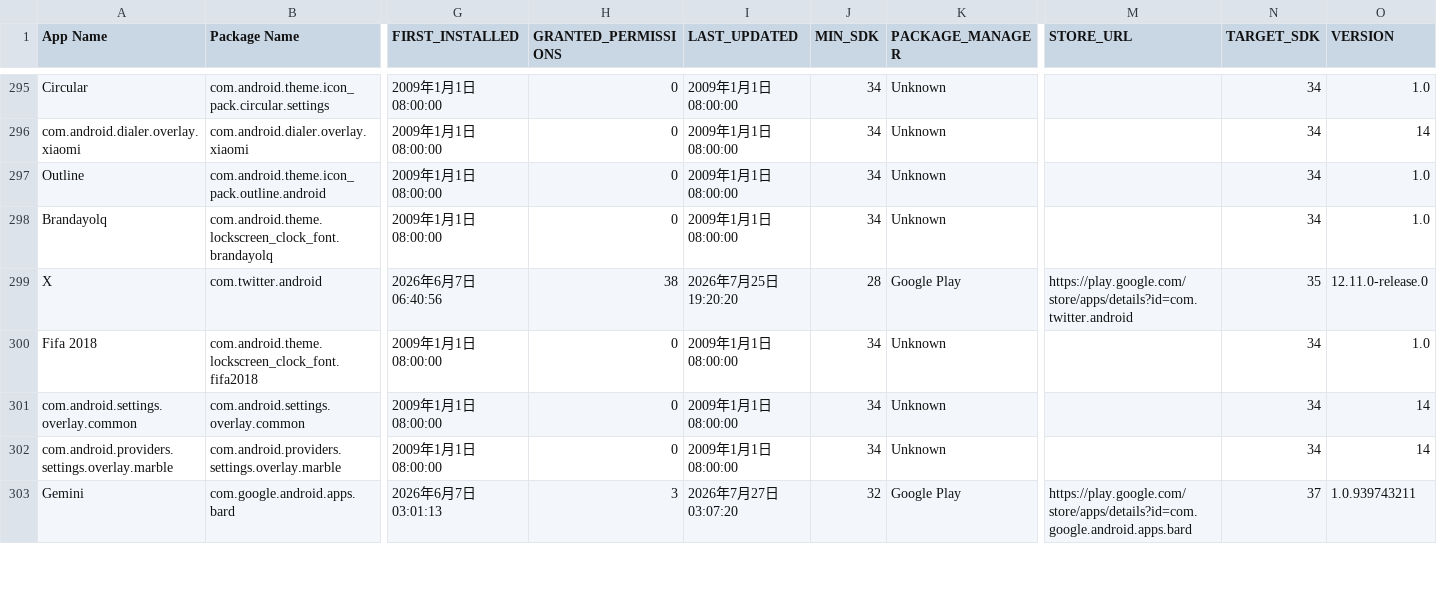
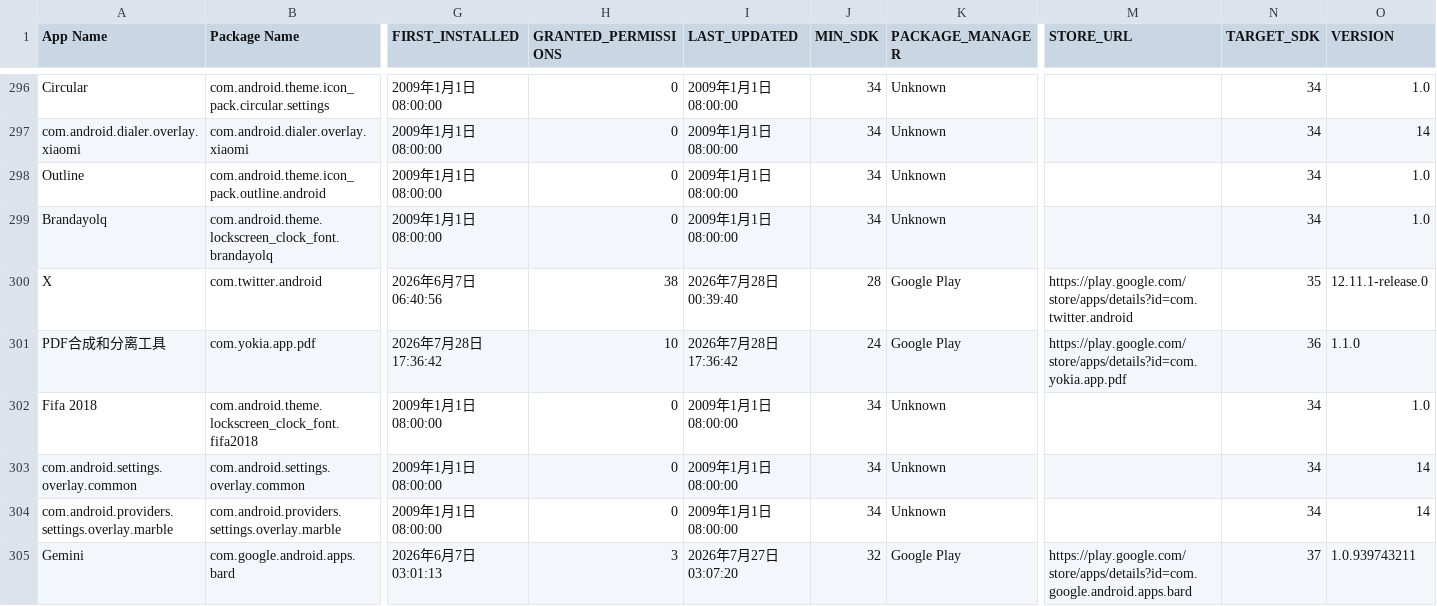
Before and after one commit to liuxiaotao86/ClashMetaForAndroid, a CSV file: app-list.csv, drawn as a sheet; only a part is shown, gaps mark what is left out; addresses are those after the commit; rows hold the shown columns only; the diff covers the shown part only; the diff names each change by its address in the sheet, - before the commit and + after, or states it on an @@ line.

Commit message:
Add files via upload

```diff
--- a/app-list.csv
+++ b/app-list.csv
-I300 (LAST_UPDATED): 2026年7月25日 19:20:20
+I300 (LAST_UPDATED): 2026年7月28日 00:39:40
-O300 (VERSION): 12.11.0-release.0
+O300 (VERSION): 12.11.1-release.0
+row 301: PDF合成和分离工具 | com.yokia.app.pdf | 2026年7月28日 17:36:42 | 10 | 2026年7月28日 17:36:42 | 24 | Google Play | https://play.google.com/store/apps/details?id=com.yokia.app.pdf | 36 | 1.1.0
```
Also changed, not shown: 4 added rows and 72 edited cells elsewhere in this file.
